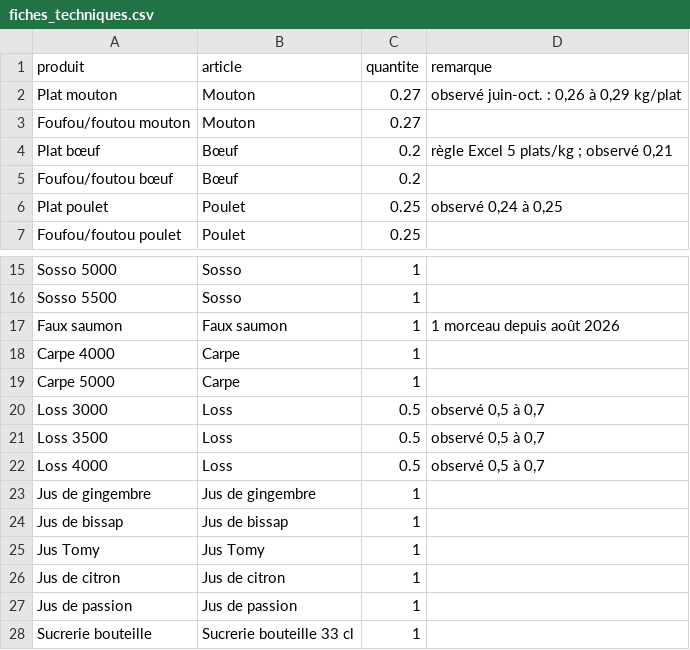
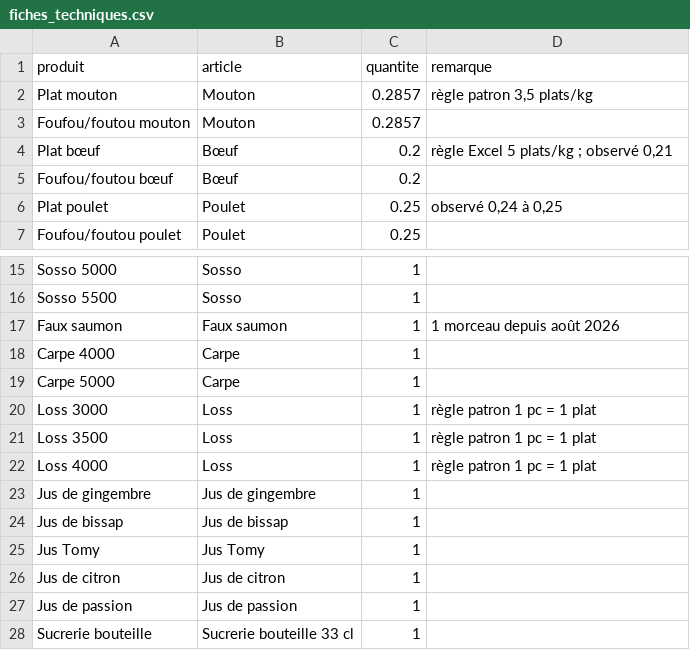
Before and after one commit to Digui225/MYK_POS_VPS, a CSV file: apps/api/src/caisse/seeds/data/fiches_techniques.csv, drawn as a sheet; only a part is shown, gaps mark what is left out; the diff covers the shown part only.

```diff
--- a/apps/api/src/caisse/seeds/data/fiches_techniques.csv
+++ b/apps/api/src/caisse/seeds/data/fiches_techniques.csv
@@ -1,4 +1,4 @@
 produit,article,quantite,remarque
-Plat mouton,Mouton,0.27,"observé juin-oct. : 0,26 à 0,29 kg/plat"
-Foufou/foutou mouton,Mouton,0.27,
+Plat mouton,Mouton,0.2857,"règle patron 3,5 plats/kg"
+Foufou/foutou mouton,Mouton,0.2857,
 Plat bœuf,Bœuf,0.2,"règle Excel 5 plats/kg ; observé 0,21"
@@ -19,5 +19,5 @@ Carpe 4000,Carpe,1,
 Carpe 5000,Carpe,1,
-Loss 3000,Loss,0.5,"observé 0,5 à 0,7"
-Loss 3500,Loss,0.5,"observé 0,5 à 0,7"
-Loss 4000,Loss,0.5,"observé 0,5 à 0,7"
+Loss 3000,Loss,1,"règle patron 1 pc = 1 plat"
+Loss 3500,Loss,1,"règle patron 1 pc = 1 plat"
+Loss 4000,Loss,1,"règle patron 1 pc = 1 plat"
 Jus de gingembre,Jus de gingembre,1,
```
Also changed, not shown: 16 edited cells elsewhere in this file, 18 other files.
